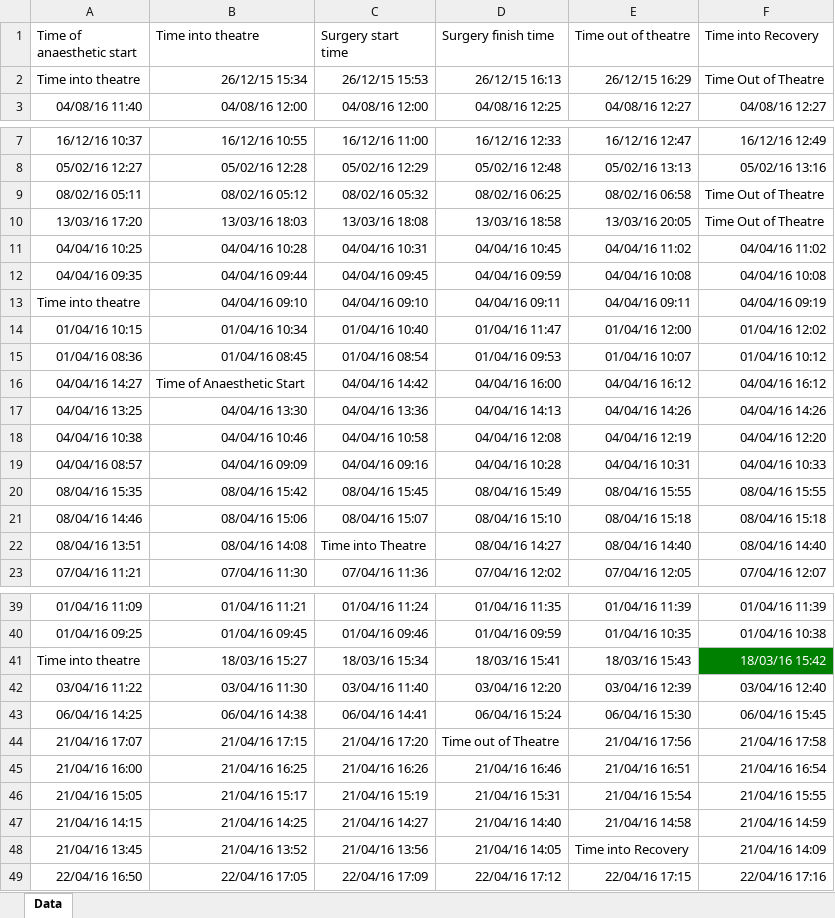
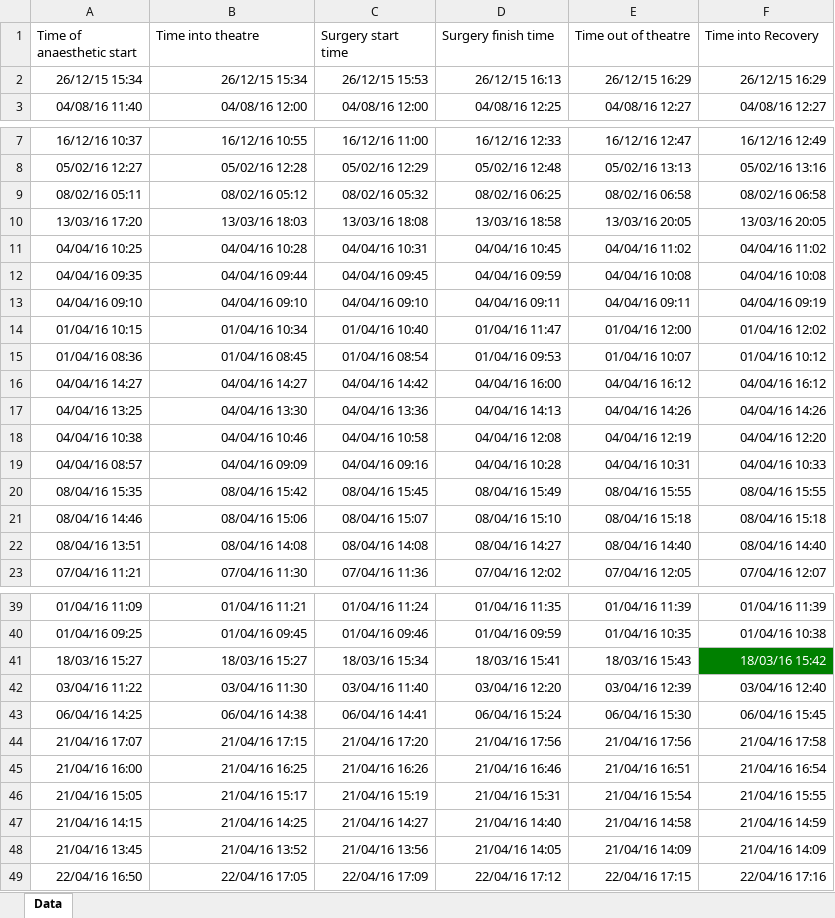
Before and after one commit to craigmartin97/MedicorDataFormatter, an Excel workbook: Dataset.xlsx, sheet Data, drawn as a sheet; only a part is shown, gaps mark what is left out; values as stored, in another font and other column widths than the file's, no borders; the diff covers the shown part only; the diff names each change by its address in the sheet, - before the commit and + after, or states it on an @@ line.

Commit message:
Fixed missunderstanding with null cell input. Now adds the corresponding value to the adjasent cell

```diff
--- a/Dataset.xlsx (sheet Data)
+++ b/Dataset.xlsx (sheet Data)
-A2 (Time of anaesthetic start): Time into theatre
+A2 (Time of anaesthetic start): 26/12/15 15:34
-F2 (Time into Recovery): Time Out of Theatre
+F2 (Time into Recovery): 26/12/15 16:29
-F9 (Time into Recovery): Time Out of Theatre
+F9 (Time into Recovery): 08/02/16 06:58
-F10 (Time into Recovery): Time Out of Theatre
+F10 (Time into Recovery): 13/03/16 20:05
-A13 (Time of anaesthetic start): Time into theatre
+A13 (Time of anaesthetic start): 04/04/16 09:10
-B16 (Time into theatre): Time of Anaesthetic Start
+B16 (Time into theatre): 04/04/16 14:27
-C22 (Surgery start time): Time into Theatre
+C22 (Surgery start time): 08/04/16 14:08
-A41 (Time of anaesthetic start): Time into theatre
+A41 (Time of anaesthetic start): 18/03/16 15:27
-D44 (Surgery finish time): Time out of Theatre
+D44 (Surgery finish time): 21/04/16 17:56
-E48 (Time out of theatre): Time into Recovery
+E48 (Time out of theatre): 21/04/16 14:09
```
Also changed, not shown: 2 edited cells elsewhere in this sheet, 3 other files.
